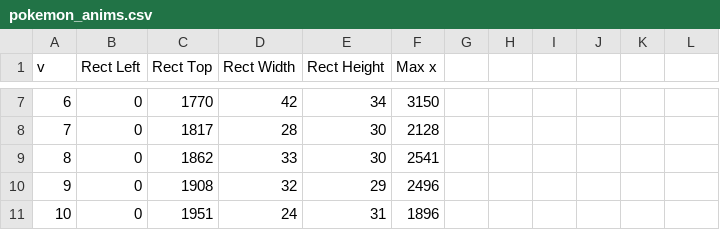
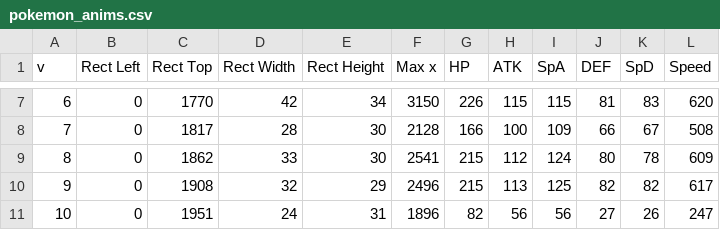
Before and after one commit to AlexandreDFM/MyRPG, a CSV file: csv/pokemon_anims.csv, drawn as a sheet; only a part is shown, gaps mark what is left out; the diff covers the shown part only.

```diff
--- a/csv/pokemon_anims.csv
+++ b/csv/pokemon_anims.csv
@@ -1 +1 @@
-v;Rect Left;Rect Top;Rect Width;Rect Height;Max x
+v;Rect Left;Rect Top;Rect Width;Rect Height;Max x;HP;ATK;SpA;DEF;SpD;Speed
@@ -7,5 +7,5 @@ v;Rect Left;Rect Top;Rect Width;Rect Height;Max x
-6;0;1770;42;34;3150
-7;0;1817;28;30;2128
-8;0;1862;33;30;2541
-9;0;1908;32;29;2496
-10;0;1951;24;31;1896
+6;0;1770;42;34;3150;226;115;115;81;83;620
+7;0;1817;28;30;2128;166;100;109;66;67;508
+8;0;1862;33;30;2541;215;112;124;80;78;609
+9;0;1908;32;29;2496;215;113;125;82;82;617
+10;0;1951;24;31;1896;82;56;56;27;26;247
```
Also changed, not shown: 96 edited cells elsewhere in this file, csv/quiz_questions.csv, 35 other files.
